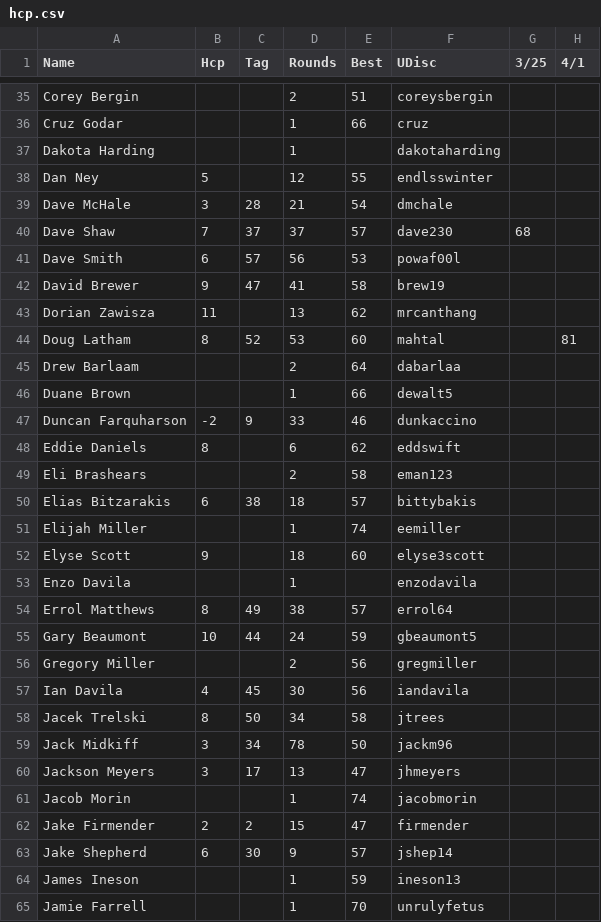
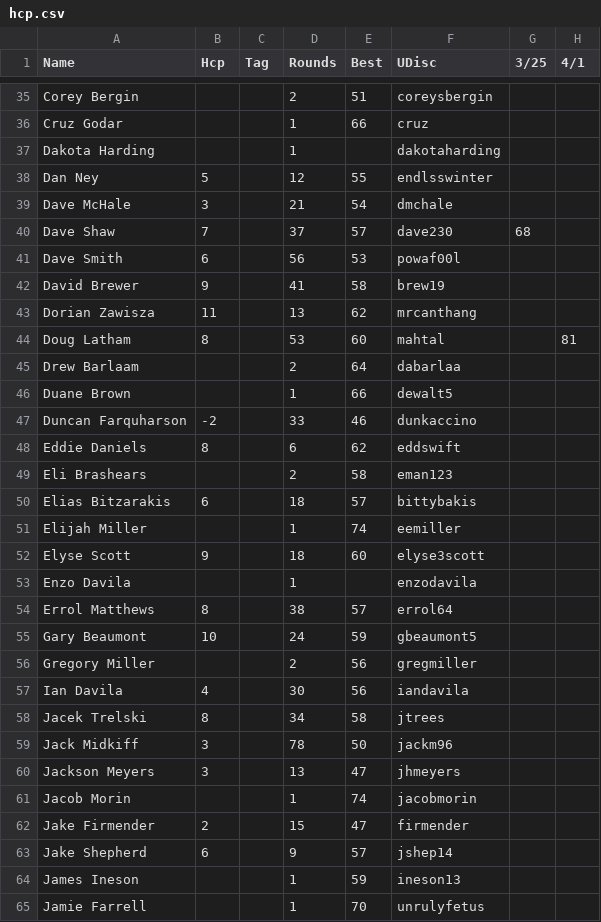
Before and after one commit to tylerjhanson/lufbery-disc-golf, a CSV file: src/data/hcp.csv, drawn as a sheet; only a part is shown, gaps mark what is left out; the diff covers the shown part only; the diff names each change by its address in the sheet, - before the commit and + after, or states it on an @@ line.

```diff
--- a/src/data/hcp.csv
+++ b/src/data/hcp.csv
-C39 (Tag): 28
+C39 (Tag): (empty)
-C40 (Tag): 37
+C40 (Tag): (empty)
-C41 (Tag): 57
+C41 (Tag): (empty)
-C42 (Tag): 47
+C42 (Tag): (empty)
-C44 (Tag): 52
+C44 (Tag): (empty)
-C47 (Tag): 9
+C47 (Tag): (empty)
-C50 (Tag): 38
+C50 (Tag): (empty)
-C54 (Tag): 49
+C54 (Tag): (empty)
-C55 (Tag): 44
+C55 (Tag): (empty)
-C57 (Tag): 45
+C57 (Tag): (empty)
-C58 (Tag): 50
+C58 (Tag): (empty)
-C59 (Tag): 34
+C59 (Tag): (empty)
-C60 (Tag): 17
+C60 (Tag): (empty)
-C62 (Tag): 2
+C62 (Tag): (empty)
-C63 (Tag): 30
+C63 (Tag): (empty)
```
Also changed, not shown: 44 edited cells elsewhere in this file.
